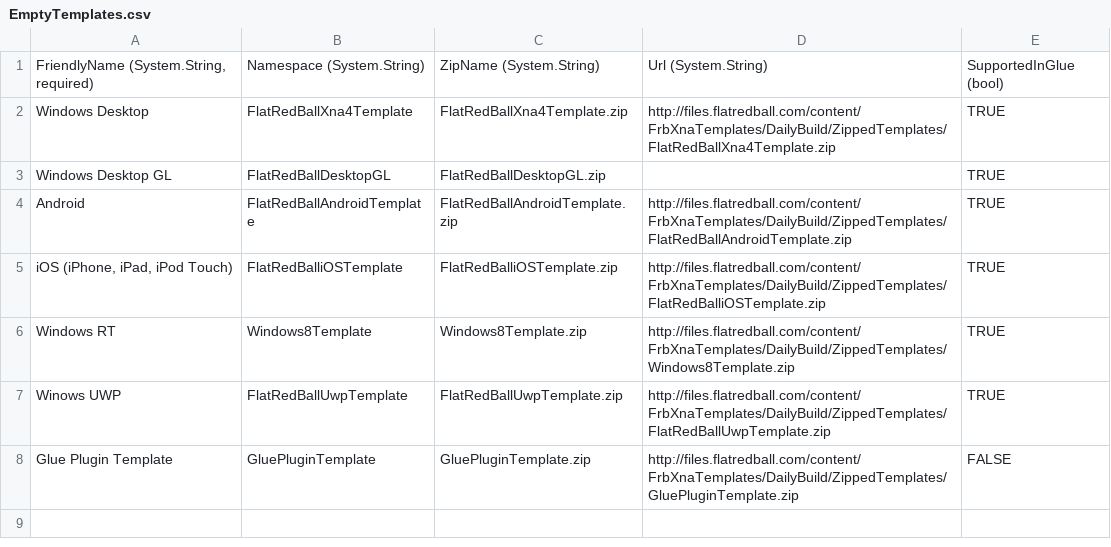
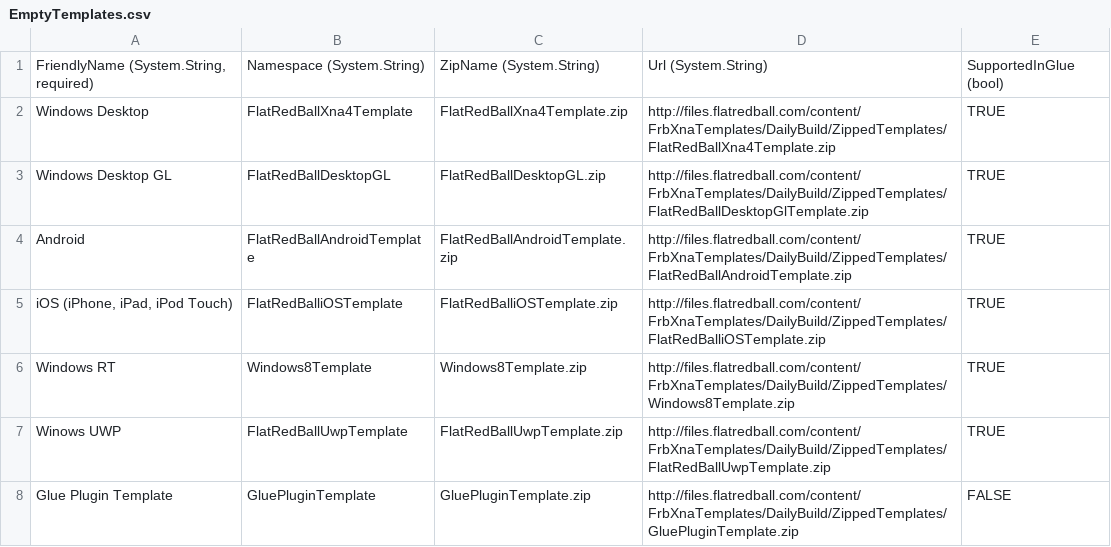
Before and after one commit to vchelaru/FlatRedBall, a CSV file: FRBDK/NewProjectCreator/NewProjectCreator/Content/EmptyTemplates.csv, drawn as a sheet.

Commit message:
Moved particle reference tracking to a dedicated plugin. Added DesktopGL project to new project creator from web. Fixed a bug in new project creator where it would crash if user picked to use the default zip location. Game1 copier now properly sets namespaces.

```diff
--- a/FRBDK/NewProjectCreator/NewProjectCreator/Content/EmptyTemplates.csv
+++ b/FRBDK/NewProjectCreator/NewProjectCreator/Content/EmptyTemplates.csv
@@ -2,3 +2,3 @@
 Windows Desktop,FlatRedBallXna4Template,FlatRedBallXna4Template.zip,http://files.flatredball.com/content/FrbXnaTemplates/DailyBuild/ZippedTemplates/FlatRedBallXna4Template.zip,TRUE
-Windows Desktop GL,FlatRedBallDesktopGL,FlatRedBallDesktopGL.zip,,TRUE
+Windows Desktop GL,FlatRedBallDesktopGL,FlatRedBallDesktopGL.zip,http://files.flatredball.com/content/FrbXnaTemplates/DailyBuild/ZippedTemplates/FlatRedBallDesktopGlTemplate.zip,TRUE
 Android,FlatRedBallAndroidTemplate,FlatRedBallAndroidTemplate.zip,http://files.flatredball.com/content/FrbXnaTemplates/DailyBuild/ZippedTemplates/FlatRedBallAndroidTemplate.zip,TRUE
```
Also changed, not shown: 13 other files.
